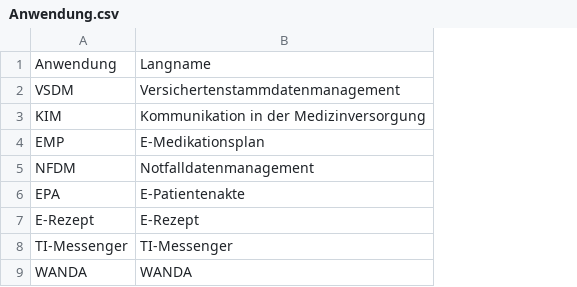
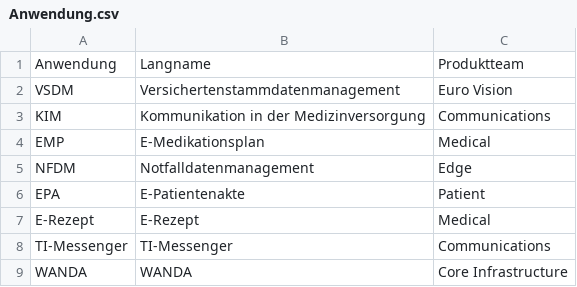
Before and after one commit to spilikin/spegg, a CSV file: data/Anwendung.csv, drawn as a sheet; the diff names each change by its address in the sheet, - before the commit and + after, or states it on an @@ line.

Commit message:
Update Anwendung.csv

```diff
--- a/data/Anwendung.csv
+++ b/data/Anwendung.csv
+column C, rows 1-9: Produktteam | Euro Vision | Communications | Medical | Edge | Patient | Medical | Communications | Core Infrastructure
```
